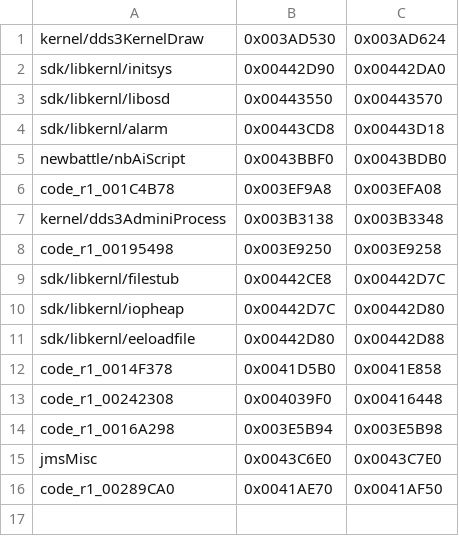
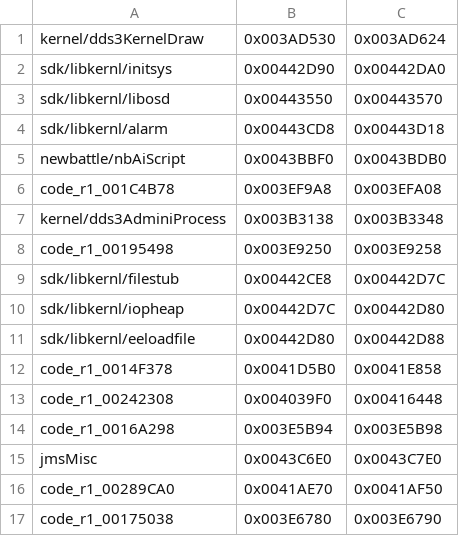
Before and after one commit to Megami-Decomps/raidou-decomp, a TSV file: config/raidou1/data_c.tsv, drawn as a sheet; the diff names each change by its address in the sheet, - before the commit and + after, or states it on an @@ line.

Commit message:
Define mapNpcPathFastInitDataEntry in C

```diff
--- a/config/raidou1/data_c.tsv
+++ b/config/raidou1/data_c.tsv
+row 17: code_r1_00175038 | 0x003E6780 | 0x003E6790
```
Also changed, not shown: 2 other files.
